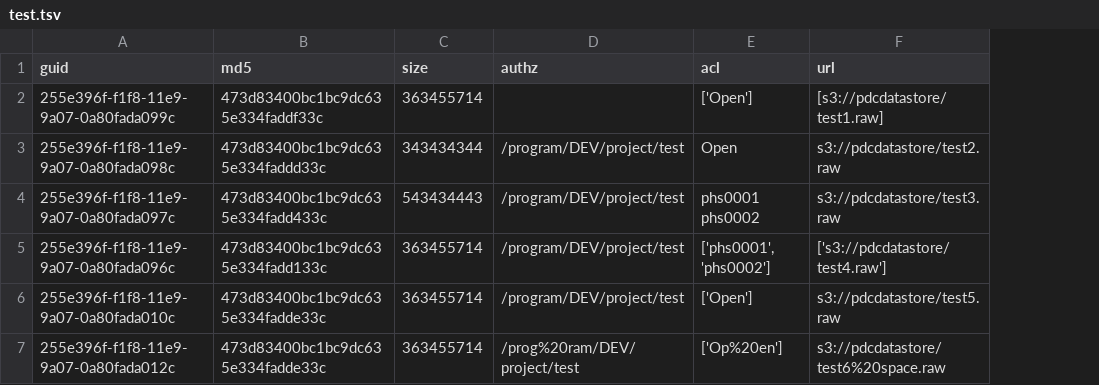
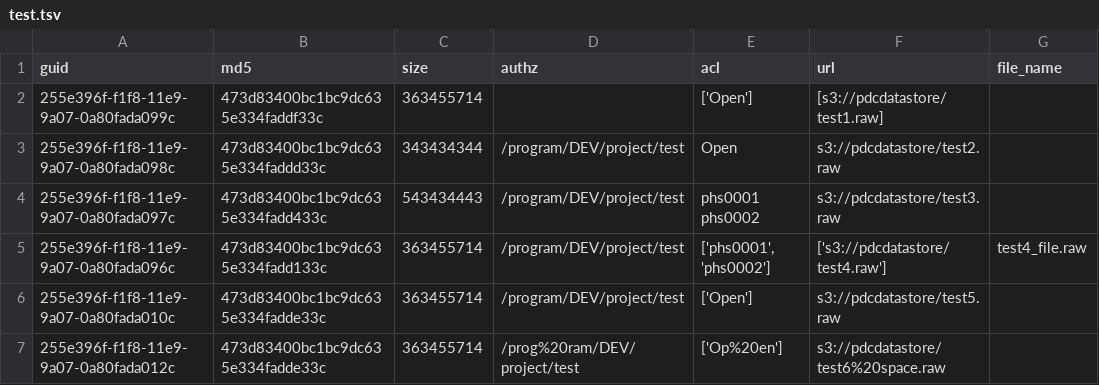
Before and after one commit to uc-cdis/gen3sdk-python, a TSV file: test.tsv, drawn as a sheet; the diff names each change by its address in the sheet, - before the commit and + after, or states it on an @@ line.

Commit message:
feat(file_name): actually support updating filename if provided in indexing manifest

```diff
--- a/test.tsv
+++ b/test.tsv
+column G (file_name), row 5: test4_file.raw
```
Also changed, not shown: 2 other files.
